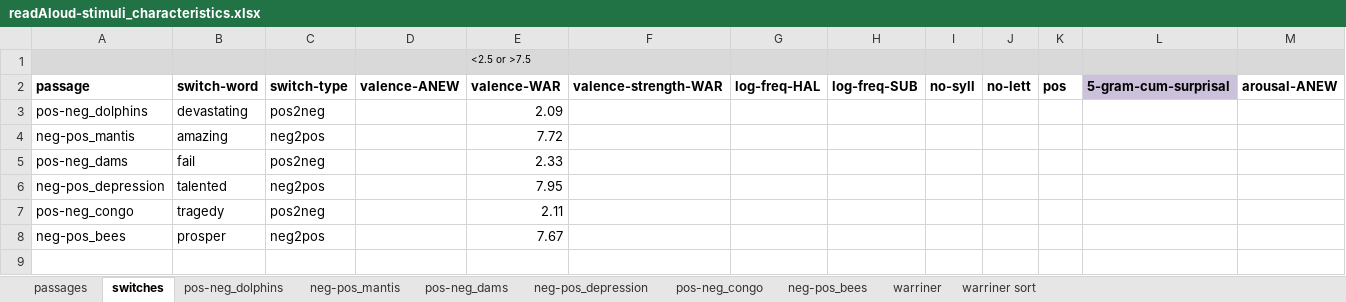
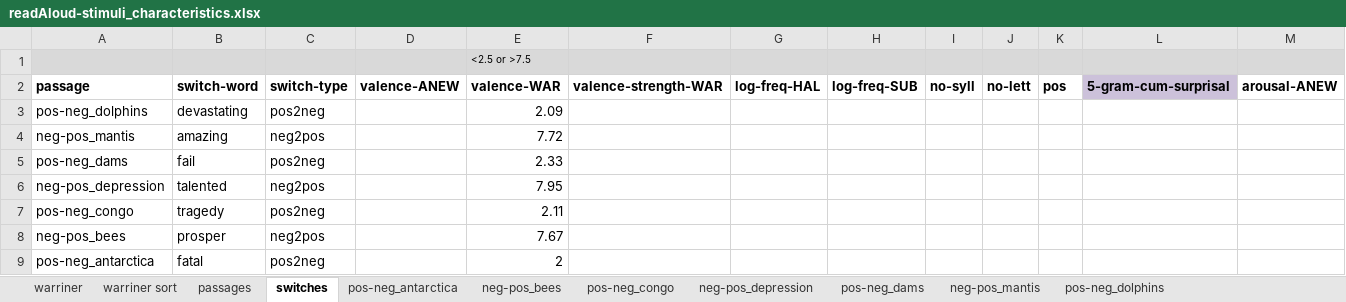
Before and after one commit to NDCLab/readAloud-valence-dataset, an Excel workbook: materials/readAloud-ldt/stimuli/readAloud/readAloud-stimuli_characteristics.xlsx, sheet switches, drawn as a sheet; only a part is shown; values as stored, in another font and other column widths than the file's, no borders; rows hold the shown columns only; the diff names each change by its address in the sheet, - before the commit and + after, or states it on an @@ line.

Commit message:
Add pos-neg_antarctica

```diff
--- a/materials/readAloud-ldt/stimuli/readAloud/readAloud-stimuli_characteristics.xlsx (sheet switches)
+++ b/materials/readAloud-ldt/stimuli/readAloud/readAloud-stimuli_characteristics.xlsx (sheet switches)
+sheet tab: pos-neg_antarctica
@@ sheet tab order changed: warriner | warriner sort | passages | switches | pos-neg_antarctica | neg-pos_bees | pos-neg_congo | neg-pos_depression | pos-neg_dams | neg-pos_mantis | pos-neg_dolphins @@
+row 9: pos-neg_antarctica | fatal | pos2neg |  | 2
```
Also changed, not shown: sheet passages, 1 other file.
